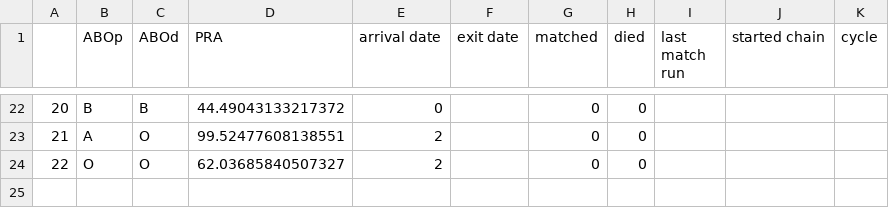
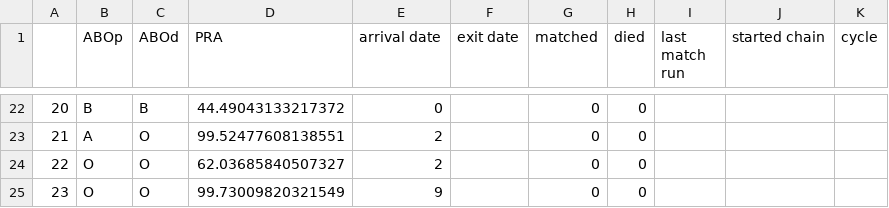
Before and after one commit to jjbl99/kidney-game, a CSV file: player1/data.csv, drawn as a sheet; only a part is shown, gaps mark what is left out; the diff names each change by its address in the sheet, - before the commit and + after, or states it on an @@ line.

```diff
--- a/player1/data.csv
+++ b/player1/data.csv
+row 25: 23 | O | O | 99.73009820321549 | 9 |  | 0 | 0
```
Also changed, not shown: player1/graph.csv, 2 other files.
